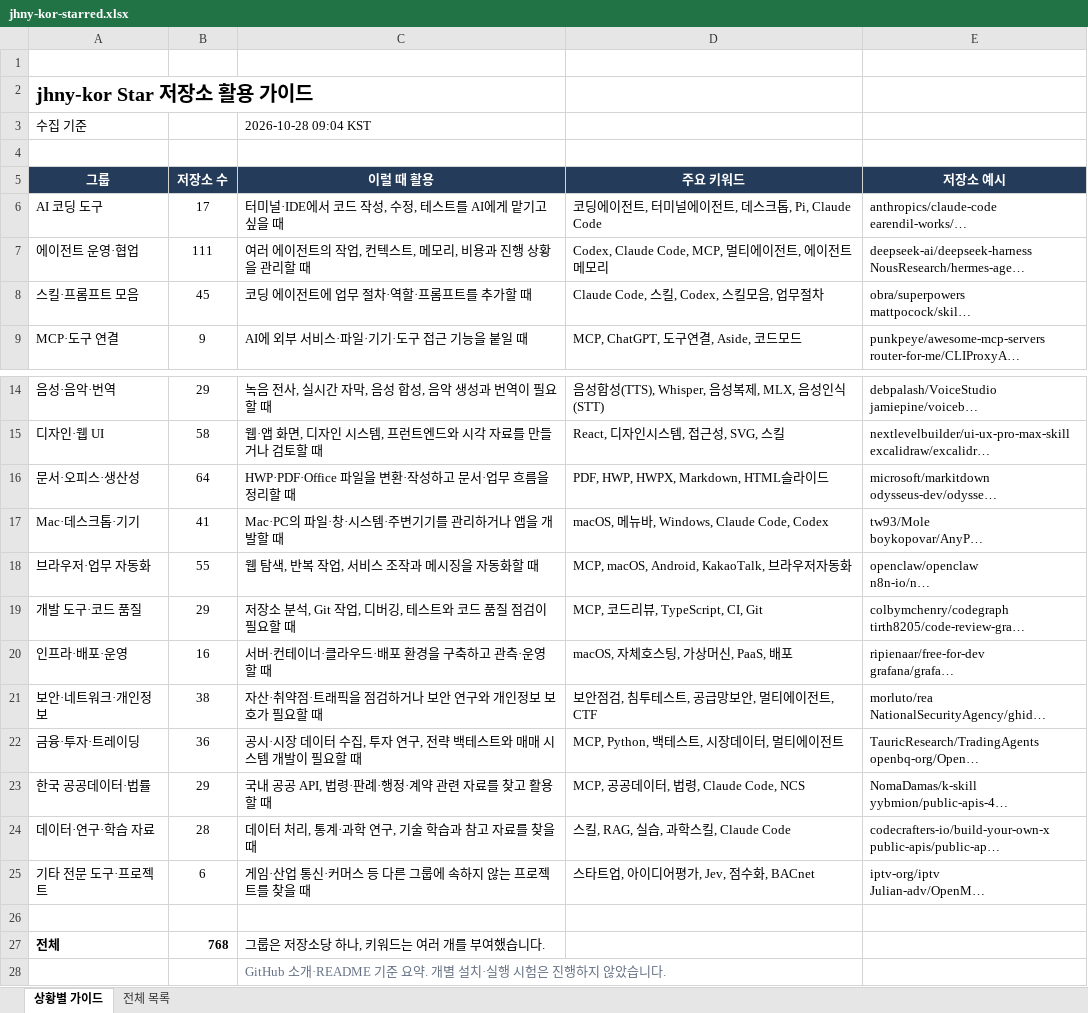
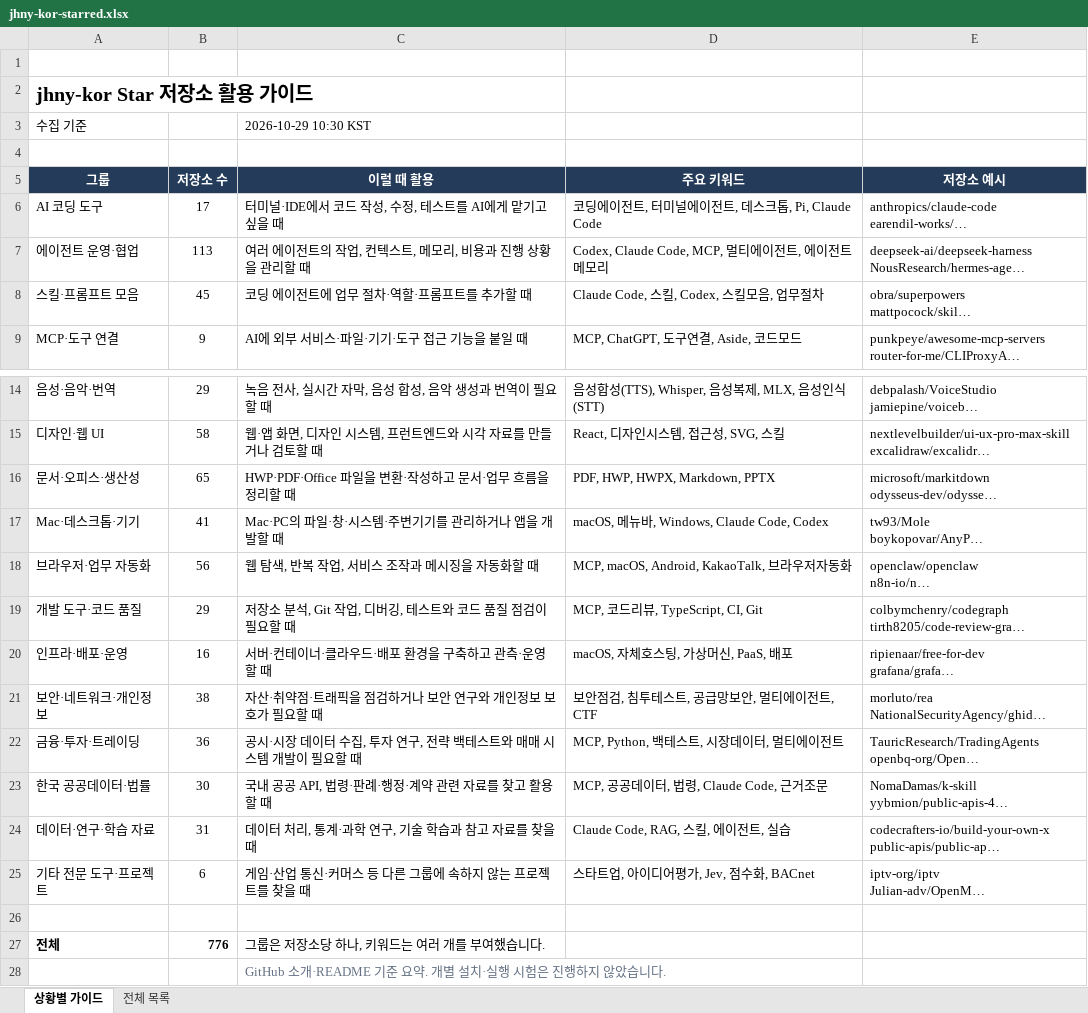
Before and after one commit to jhny-kor/star, an Excel workbook: jhny-kor-starred.xlsx, sheet 상황별 가이드, drawn as a sheet; only a part is shown, gaps mark what is left out; long unchanged cells end in …; values as stored, in another font and other column widths than the file's, no borders; the diff names each change by its address in the sheet, - before the commit and + after, or states it on an @@ line.

```diff
--- a/jhny-kor-starred.xlsx (sheet 상황별 가이드)
+++ b/jhny-kor-starred.xlsx (sheet 상황별 가이드)
-C3 (이럴 때 활용): 2026-10-28 09:04 KST
+C3 (이럴 때 활용): 2026-10-29 10:30 KST
-B7 (저장소 수): 111
+B7 (저장소 수): 113
-B16 (저장소 수): 64
+B16 (저장소 수): 65
-D16 (주요 키워드): PDF, HWP, HWPX, Markdown, HTML슬라이드
+D16 (주요 키워드): PDF, HWP, HWPX, Markdown, PPTX
-B18 (저장소 수): 55
+B18 (저장소 수): 56
-B23 (저장소 수): 29
+B23 (저장소 수): 30
-D23 (주요 키워드): MCP, 공공데이터, 법령, Claude Code, NCS
+D23 (주요 키워드): MCP, 공공데이터, 법령, Claude Code, 근거조문
-B24 (저장소 수): 28
+B24 (저장소 수): 31
-D24 (주요 키워드): 스킬, RAG, 실습, 과학스킬, Claude Code
+D24 (주요 키워드): Claude Code, RAG, 스킬, 에이전트, 실습
-B27 (저장소 수): 768
+B27 (저장소 수): 776
```
Also changed, not shown: sheet 전체 목록, formulas that keep their value, 2 other files.
